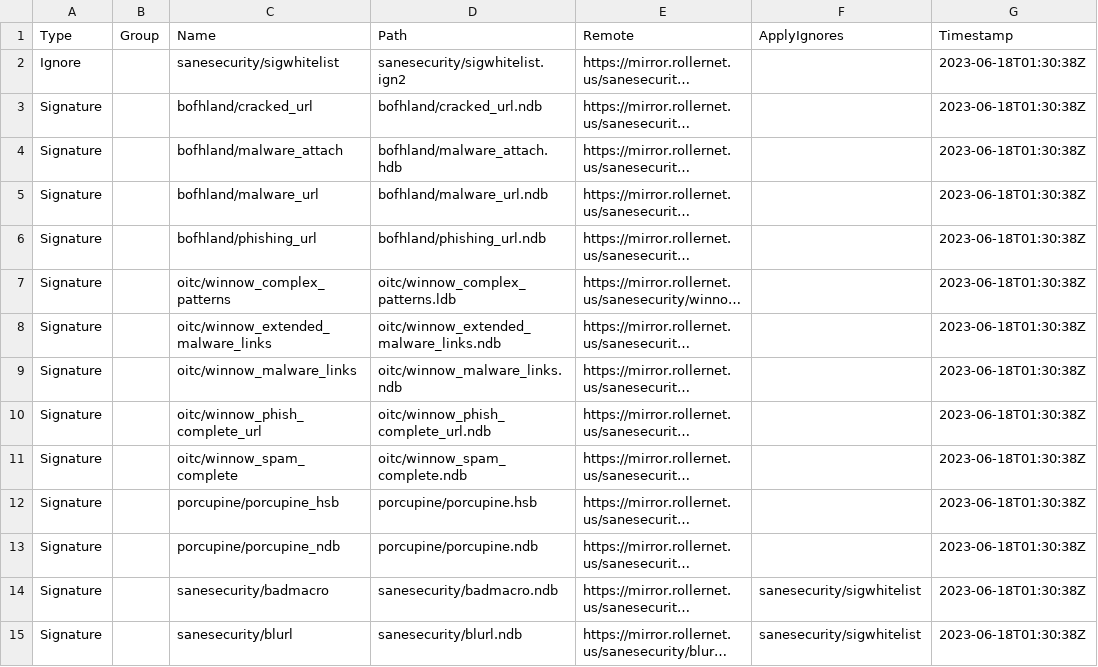
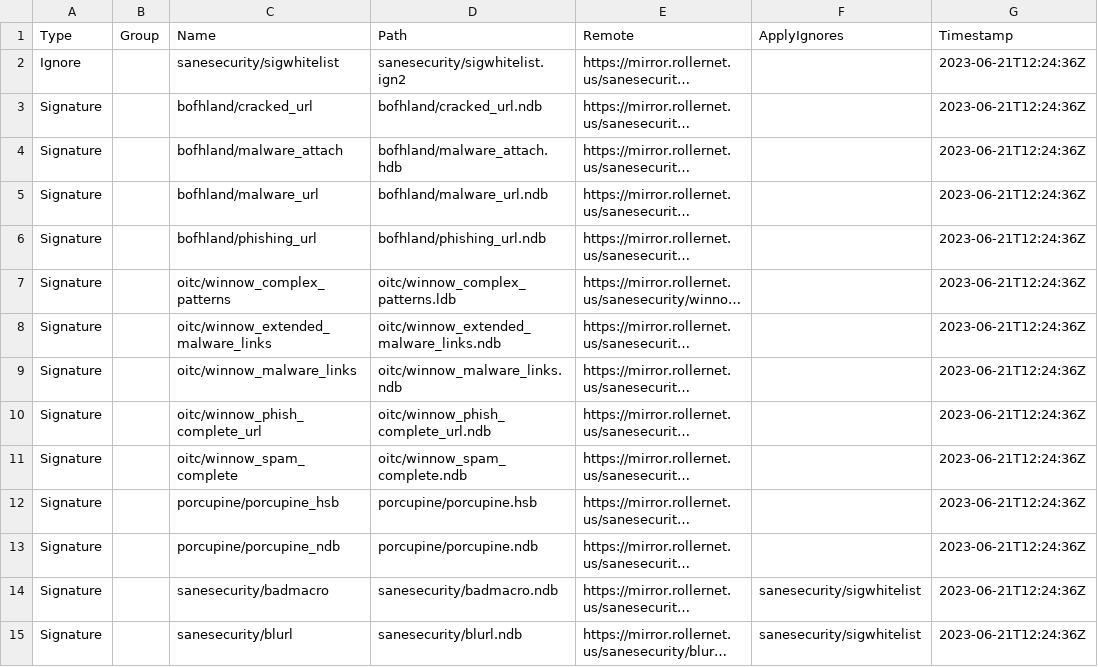
Before and after one commit to hugoalh/scan-virus-ghaction, a TSV file: assets/clamav-unofficial/index.tsv, drawn as a sheet; only a part is shown; long unchanged cells end in …; the diff covers the shown part only; the diff names each change by its address in the sheet, - before the commit and + after, or states it on an @@ line.

```diff
--- a/assets/clamav-unofficial/index.tsv
+++ b/assets/clamav-unofficial/index.tsv
-G2:G15 (Timestamp): 2023-06-18T01:30:38Z
+G2:G15 (Timestamp): 2023-06-21T12:24:36Z
```
Also changed, not shown: 13 edited cells elsewhere in this file, assets/yara-unofficial/index.tsv, 8 other files.
